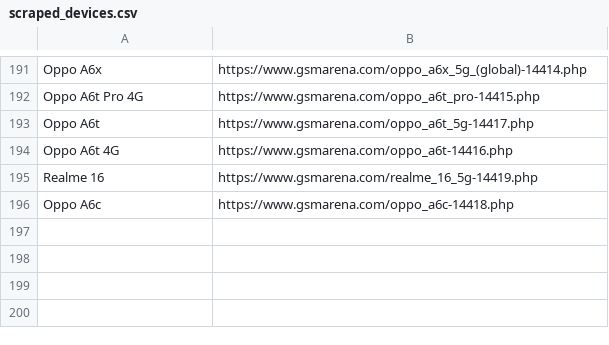
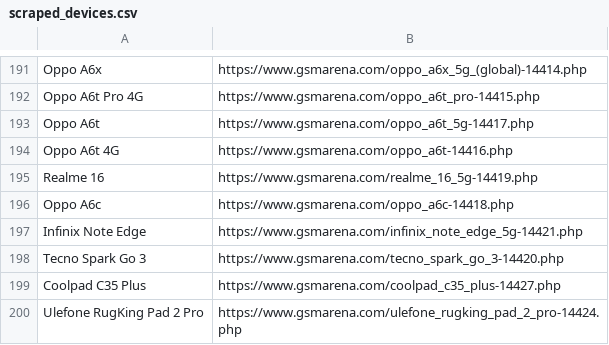
Before and after one commit to fahim12064/zuzu_notice_BOT, a CSV file: scraped_devices.csv, drawn as a sheet; only a part is shown, gaps mark what is left out.

```diff
--- a/scraped_devices.csv
+++ b/scraped_devices.csv
@@ -196 +196,5 @@ Realme 16,https://www.gsmarena.com/realme_16_5g-14419.php
 Oppo A6c,https://www.gsmarena.com/oppo_a6c-14418.php
+Infinix Note Edge,https://www.gsmarena.com/infinix_note_edge_5g-14421.php
+Tecno Spark Go 3,https://www.gsmarena.com/tecno_spark_go_3-14420.php
+Coolpad C35 Plus,https://www.gsmarena.com/coolpad_c35_plus-14427.php
+Ulefone RugKing Pad 2 Pro,https://www.gsmarena.com/ulefone_rugking_pad_2_pro-14424.php
```
Also changed, not shown: 12 other files.
